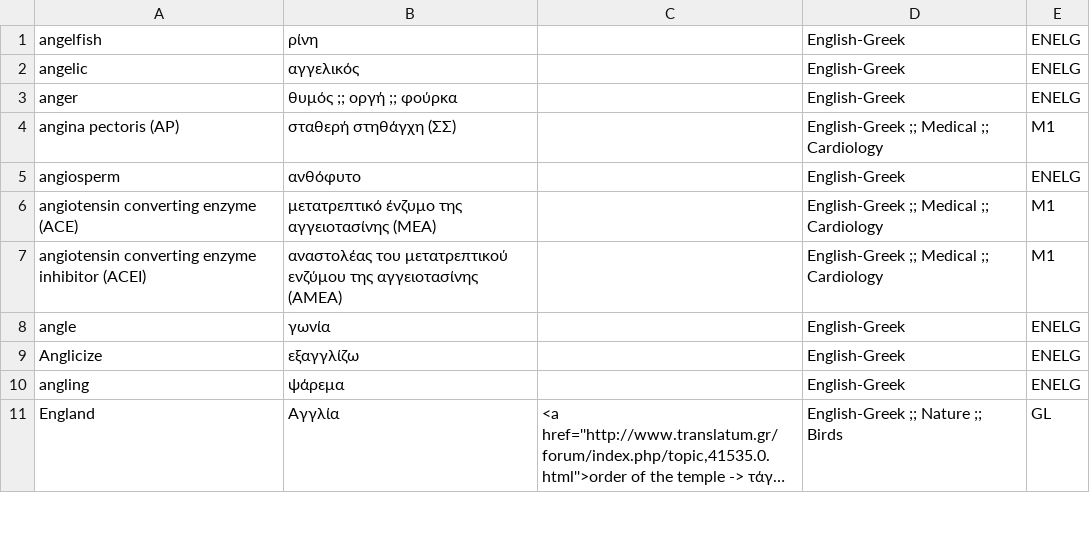
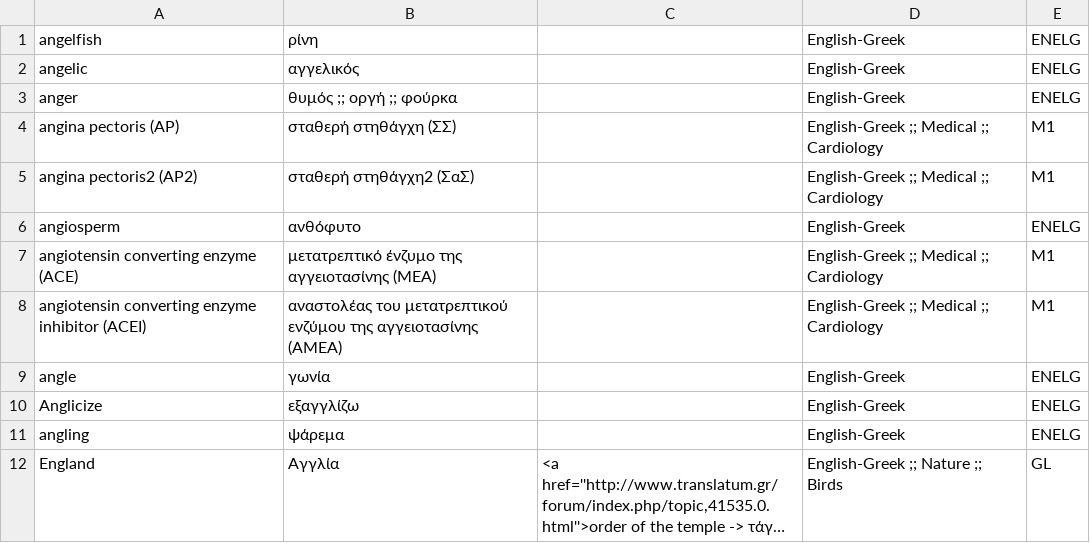
Before and after one commit to witchIT/extensions, a CSV file: Translatum/test.csv, drawn as a sheet; only a part is shown; long unchanged cells end in …; the diff names each change by its address in the sheet, - before the commit and + after, or states it on an @@ line.

Commit message:
add greek capitals to acronym regex
git-svn-id: svn+ssh://organicdesign.co.nz/extensions@56 2ad5491c-c162-49ae-9d3b-afa169216a3e

```diff
--- a/Translatum/test.csv
+++ b/Translatum/test.csv
+row 5: angina pectoris2 (AP2) | σταθερή στηθάγχη2 (ΣαΣ) |  | English-Greek ;; Medical ;; Cardiology | M1
```
Also changed, not shown: 1 other file.
